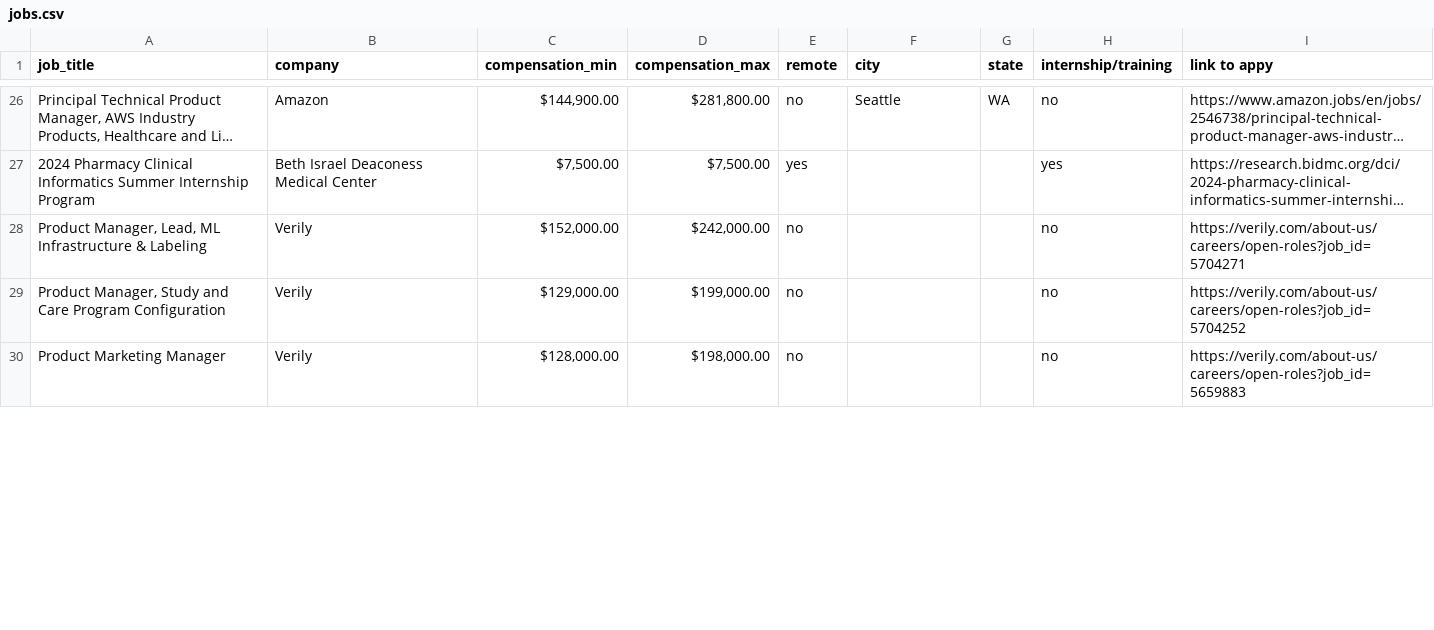
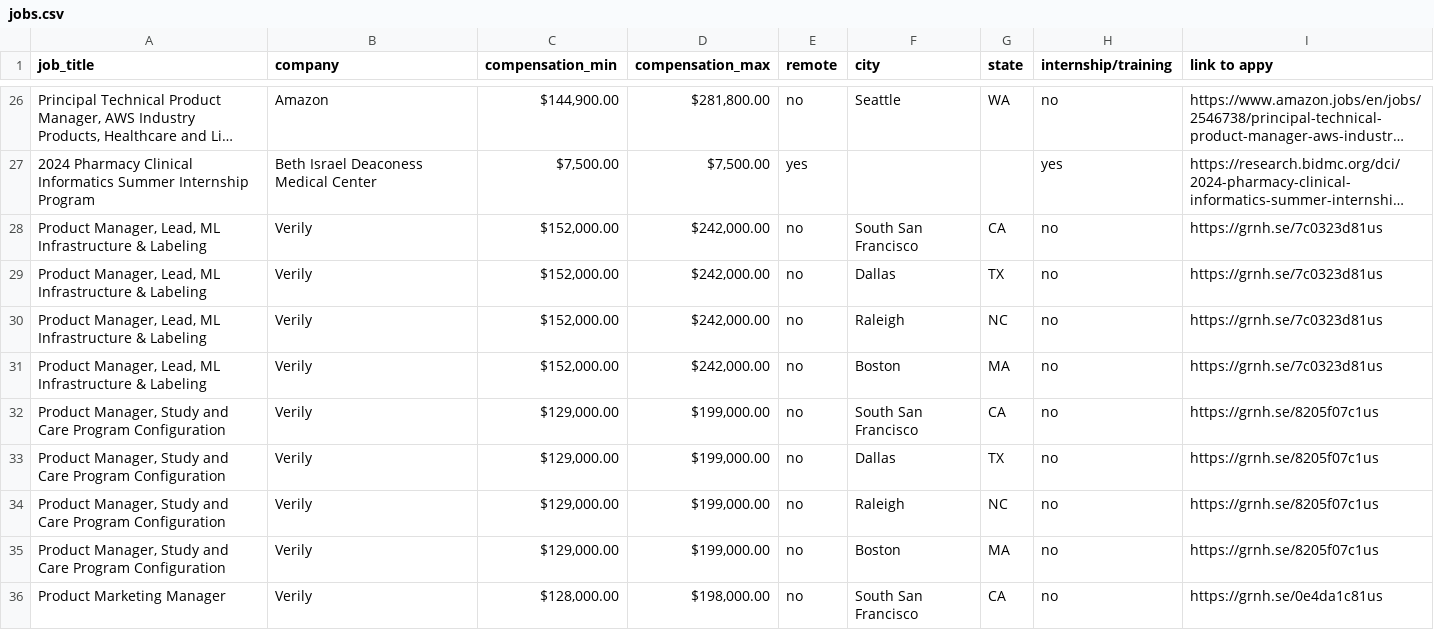
Before and after one commit to openclintech/jobs, a CSV file: jobs.csv, drawn as a sheet; only a part is shown, gaps mark what is left out; long unchanged cells end in …; addresses are those after the commit; the diff covers the shown part only; the diff names each change by its address in the sheet, - before the commit and + after, or states it on an @@ line.

Commit message:
Add files via upload

```diff
--- a/jobs.csv
+++ b/jobs.csv
-F28 (city): (empty)
+F28 (city): South San Francisco
-G28 (state): (empty)
+G28 (state): CA
-I28 (link to appy): https://verily.com/about-us/careers/open-roles?job_id=5704271
+I28 (link to appy): https://grnh.se/7c0323d81us
+row 29: Product Manager, Lead, ML Infrastructure & Labeling | Verily | $152,000.00 | $242,000.00 | no | Dallas | TX | no | https://grnh.se/7c0323d81us
+row 30: Product Manager, Lead, ML Infrastructure & Labeling | Verily | $152,000.00 | $242,000.00 | no | Raleigh | NC | no | https://grnh.se/7c0323d81us
+row 31: Product Manager, Lead, ML Infrastructure & Labeling | Verily | $152,000.00 | $242,000.00 | no | Boston | MA | no | https://grnh.se/7c0323d81us
-F32 (city): (empty)
+F32 (city): South San Francisco
-G32 (state): (empty)
+G32 (state): CA
-I32 (link to appy): https://verily.com/about-us/careers/open-roles?job_id=5704252
+I32 (link to appy): https://grnh.se/8205f07c1us
+row 33: Product Manager, Study and Care Program Configuration | Verily | $129,000.00 | $199,000.00 | no | Dallas | TX | no | https://grnh.se/8205f07c1us
+row 34: Product Manager, Study and Care Program Configuration | Verily | $129,000.00 | $199,000.00 | no | Raleigh | NC | no | https://grnh.se/8205f07c1us
+row 35: Product Manager, Study and Care Program Configuration | Verily | $129,000.00 | $199,000.00 | no | Boston | MA | no | https://grnh.se/8205f07c1us
-F36 (city): (empty)
+F36 (city): South San Francisco
-G36 (state): (empty)
+G36 (state): CA
-I36 (link to appy): https://verily.com/about-us/careers/open-roles?job_id=5659883
+I36 (link to appy): https://grnh.se/0e4da1c81us
```
Also changed, not shown: 6 added rows and 7 edited cells elsewhere in this file.
